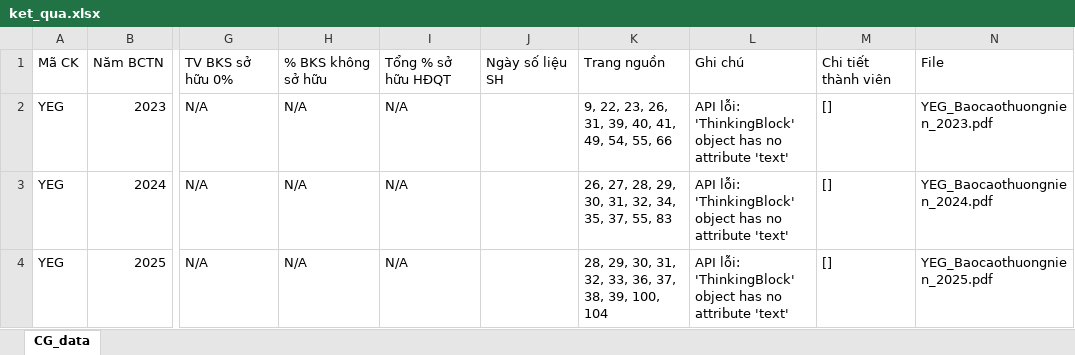
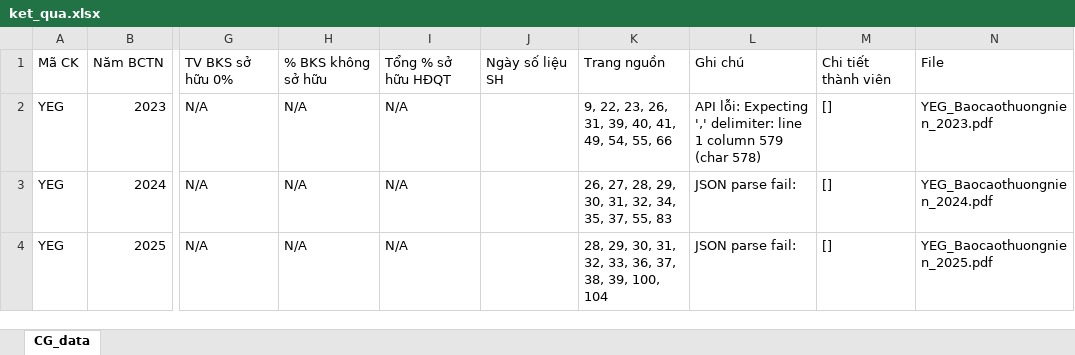
Before and after one commit to callmedanghieu/vietstock, an Excel workbook: ket_qua.xlsx, sheet CG_data, drawn as a sheet; only a part is shown, gaps mark what is left out; values as stored, in another font and other column widths than the file's, no borders; the diff names each change by its address in the sheet, - before the commit and + after, or states it on an @@ line.

Commit message:
Cập nhật ket_qua.xlsx [skip ci]

```diff
--- a/ket_qua.xlsx (sheet CG_data)
+++ b/ket_qua.xlsx (sheet CG_data)
-L2: API lỗi: 'ThinkingBlock' object has no attribute 'text'
+L2: API lỗi: Expecting ',' delimiter: line 1 column 579 (char 578)
-L3:L4: API lỗi: 'ThinkingBlock' object has no attribute 'text'
+L3:L4: JSON parse fail:
```
